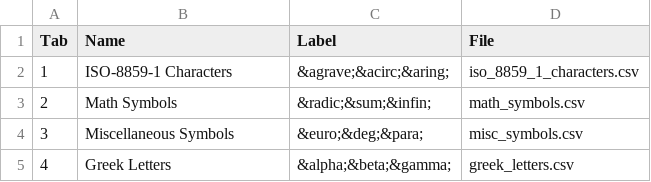
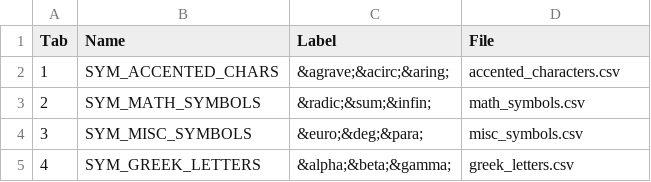
Before and after one commit to v12mike/phpBB-symbols, a CSV file: data/symbol_groups.csv, drawn as a sheet.

```diff
--- a/data/symbol_groups.csv
+++ b/data/symbol_groups.csv
@@ -1,5 +1,5 @@
 Tab,Name,Label,File
-1,ISO-8859-1 Characters,&agrave;&acirc;&aring;,iso_8859_1_characters.csv
-2,Math Symbols,&radic;&sum;&infin;,math_symbols.csv
-3,Miscellaneous Symbols,&euro;&deg;&para;,misc_symbols.csv
-4,Greek Letters,&alpha;&beta;&gamma;,greek_letters.csv
+1,SYM_ACCENTED_CHARS,&agrave;&acirc;&aring;,accented_characters.csv
+2,SYM_MATH_SYMBOLS,&radic;&sum;&infin;,math_symbols.csv
+3,SYM_MISC_SYMBOLS,&euro;&deg;&para;,misc_symbols.csv
+4,SYM_GREEK_LETTERS,&alpha;&beta;&gamma;,greek_letters.csv
```
Also changed, not shown: data/greek_letters.csv, data/math_symbols.csv, 7 other files.
